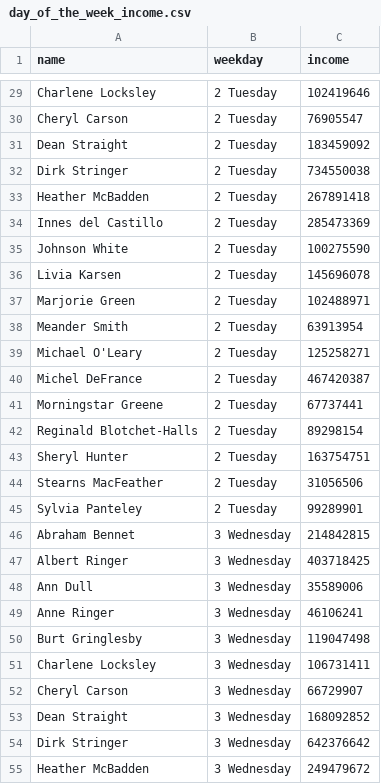
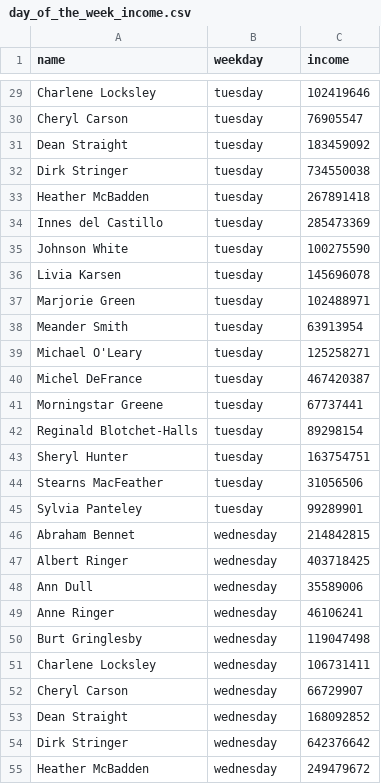
Before and after one commit to NatalliaVarabyova/data-analytics-project-92, a CSV file: day_of_the_week_income.csv, drawn as a sheet; only a part is shown, gaps mark what is left out; the diff covers the shown part only; the diff names each change by its address in the sheet, - before the commit and + after, or states it on an @@ line.

```diff
--- a/day_of_the_week_income.csv
+++ b/day_of_the_week_income.csv
-B29:B45 (weekday): 2 Tuesday
+B29:B45 (weekday): tuesday
-B46:B55 (weekday): 3 Wednesday
+B46:B55 (weekday): wednesday
```
Also changed, not shown: 127 edited cells elsewhere in this file.
